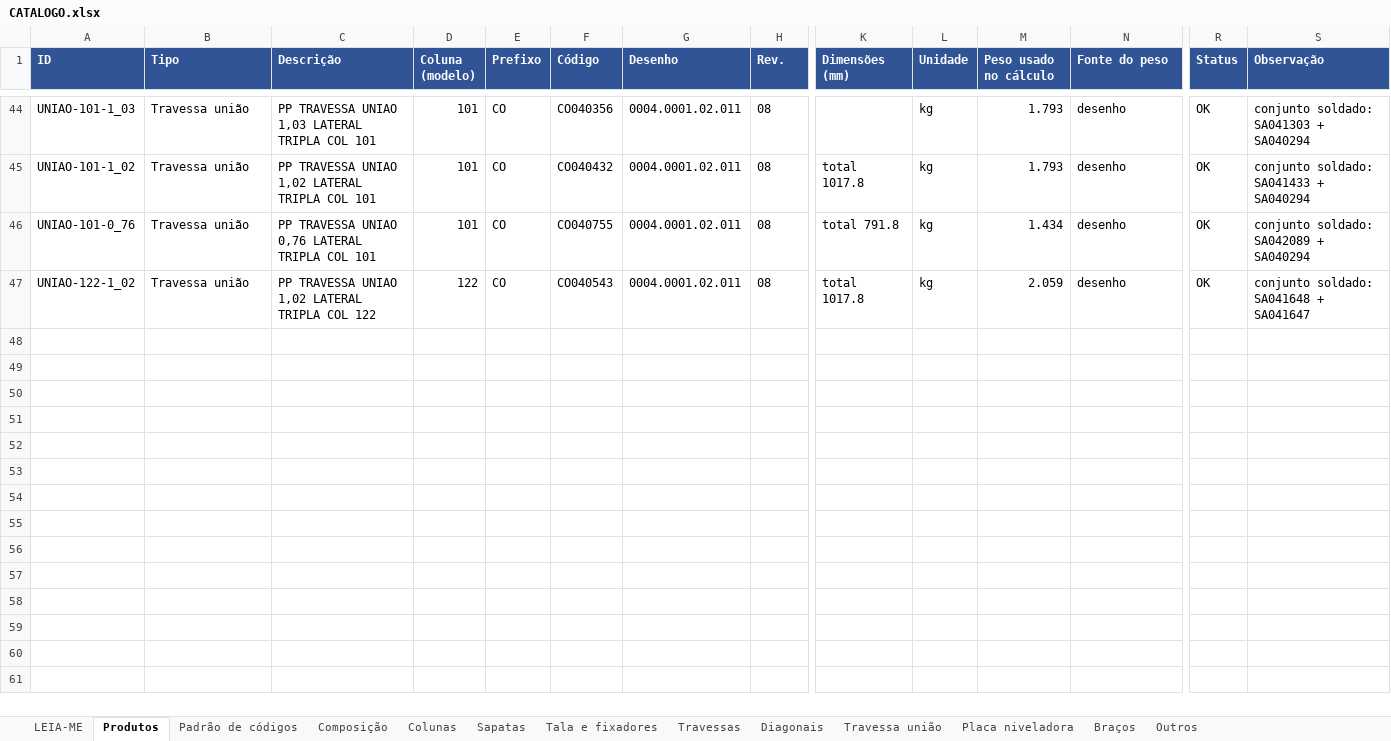
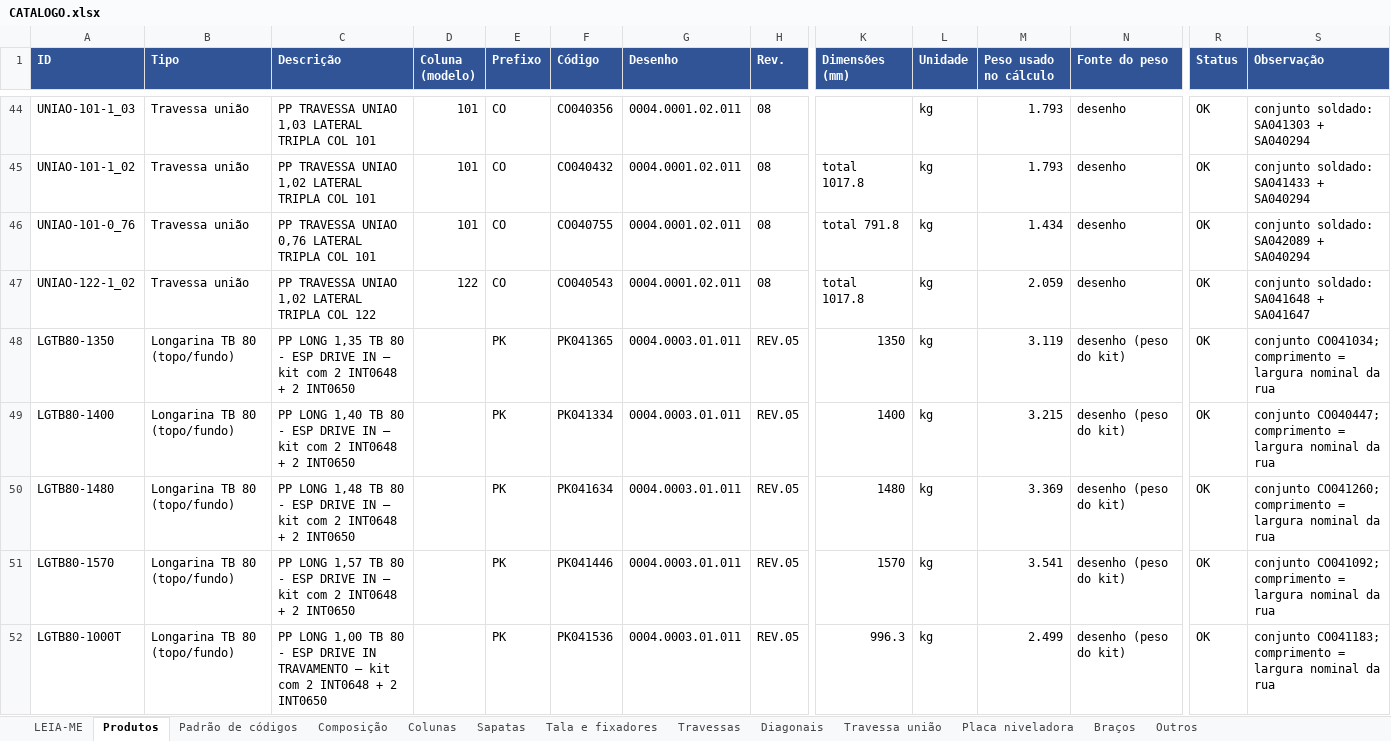
Before and after one commit to Geanarnold/sinspect, an Excel workbook: drive-in/catalogo/CATALOGO.xlsx, sheet Produtos, drawn as a sheet; only a part is shown, gaps mark what is left out; values as stored, in another font and other column widths than the file's, no borders; rows hold the shown columns only; the diff names each change by its address in the sheet, - before the commit and + after, or states it on an @@ line.

```diff
--- a/drive-in/catalogo/CATALOGO.xlsx (sheet Produtos)
+++ b/drive-in/catalogo/CATALOGO.xlsx (sheet Produtos)
+row 48: LGTB80-1350 | Longarina TB 80 (topo/fundo) | PP LONG 1,35 TB 80 - ESP DRIVE IN – kit com 2 INT0648 + 2 INT0650 |  | PK | PK041365 | 0004.0003.01.011 | REV.05 | 1350 | kg | 3.119 | desenho (peso do kit) | OK | conjunto CO041034; comprimento = largura nominal da rua
+row 49: LGTB80-1400 | Longarina TB 80 (topo/fundo) | PP LONG 1,40 TB 80 - ESP DRIVE IN – kit com 2 INT0648 + 2 INT0650 |  | PK | PK041334 | 0004.0003.01.011 | REV.05 | 1400 | kg | 3.215 | desenho (peso do kit) | OK | conjunto CO040447; comprimento = largura nominal da rua
+row 50: LGTB80-1480 | Longarina TB 80 (topo/fundo) | PP LONG 1,48 TB 80 - ESP DRIVE IN – kit com 2 INT0648 + 2 INT0650 |  | PK | PK041634 | 0004.0003.01.011 | REV.05 | 1480 | kg | 3.369 | desenho (peso do kit) | OK | conjunto CO041260; comprimento = largura nominal da rua
+row 51: LGTB80-1570 | Longarina TB 80 (topo/fundo) | PP LONG 1,57 TB 80 - ESP DRIVE IN – kit com 2 INT0648 + 2 INT0650 |  | PK | PK041446 | 0004.0003.01.011 | REV.05 | 1570 | kg | 3.541 | desenho (peso do kit) | OK | conjunto CO041092; comprimento = largura nominal da rua
+row 52: LGTB80-1000T | Longarina TB 80 (topo/fundo) | PP LONG 1,00 TB 80 - ESP DRIVE IN TRAVAMENTO – kit com 2 INT0648 + 2 INT0650 |  | PK | PK041536 | 0004.0003.01.011 | REV.05 | 996.3 | kg | 2.499 | desenho (peso do kit) | OK | conjunto CO041183; comprimento = largura nominal da rua
```
Also changed, not shown: 8 other files.
